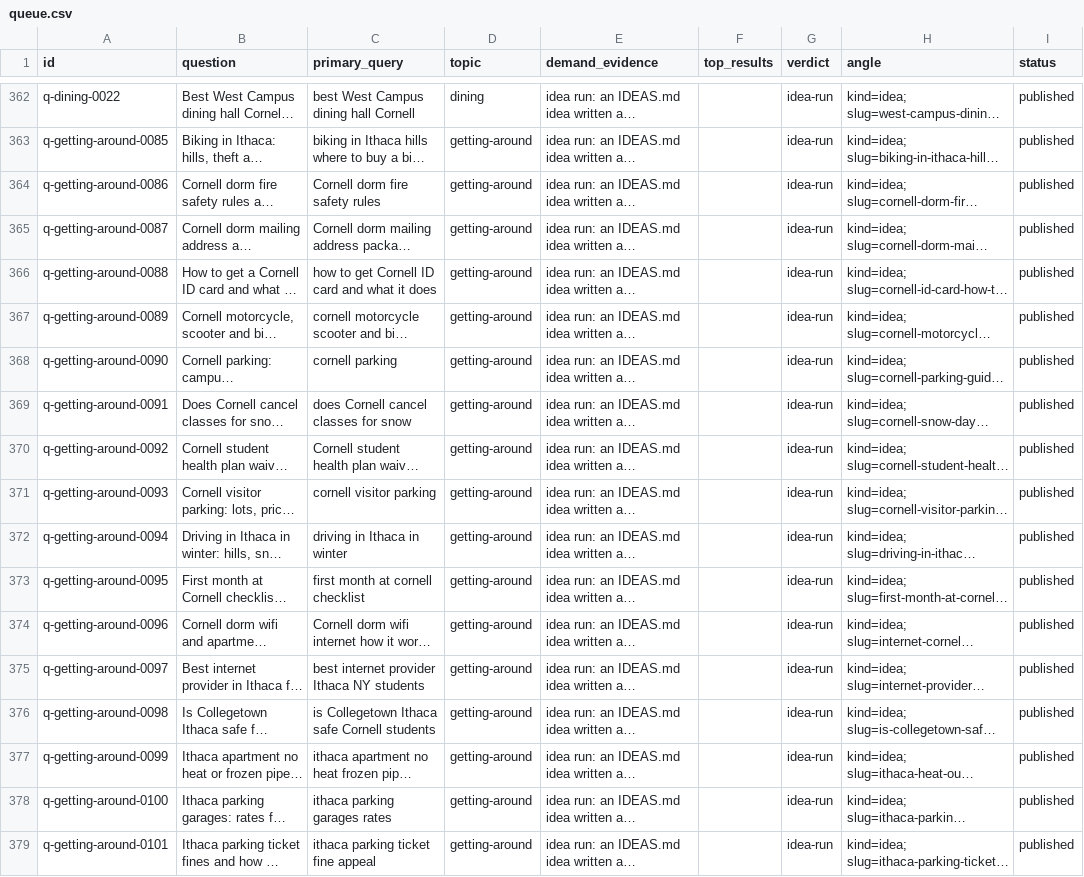
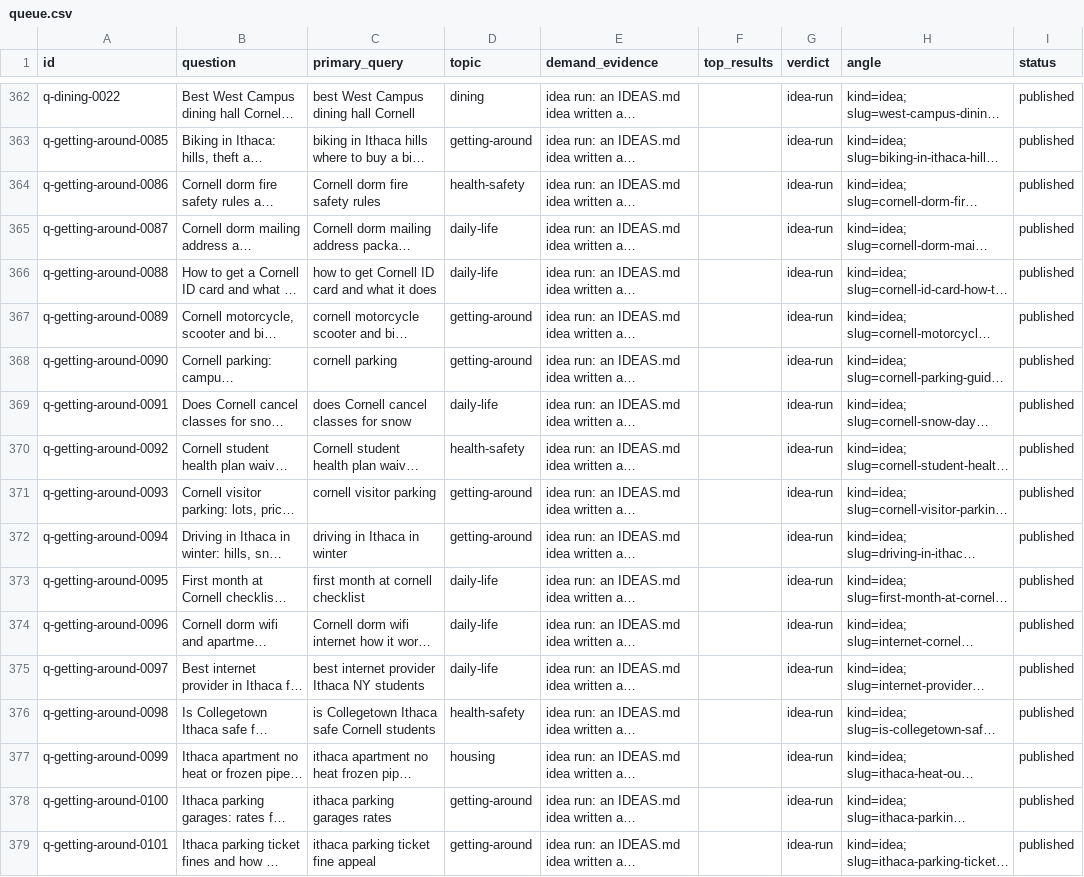
Before and after one commit to ajaysharma2044/campus-publication, a CSV file: queue/queue.csv, drawn as a sheet; only a part is shown, gaps mark what is left out; long unchanged cells end in …; the diff covers the shown part only; the diff names each change by its address in the sheet, - before the commit and + after, or states it on an @@ line.

```diff
--- a/queue/queue.csv
+++ b/queue/queue.csv
-D364 (topic): getting-around
+D364 (topic): health-safety
-D365:D366 (topic): getting-around
+D365:D366 (topic): daily-life
-D369 (topic): getting-around
+D369 (topic): daily-life
-D370 (topic): getting-around
+D370 (topic): health-safety
-D373:D375 (topic): getting-around
+D373:D375 (topic): daily-life
-D376 (topic): getting-around
+D376 (topic): health-safety
-D377 (topic): getting-around
+D377 (topic): housing
```
Also changed, not shown: 13 edited cells elsewhere in this file, 25 other files.
